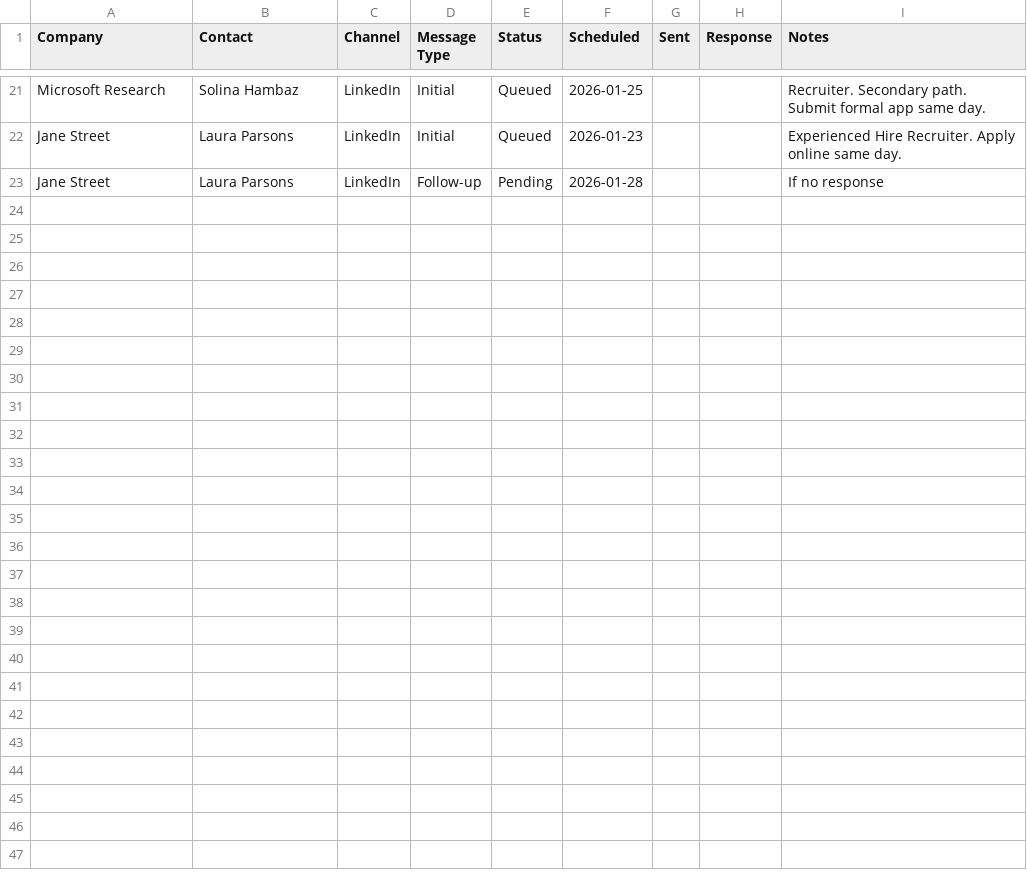
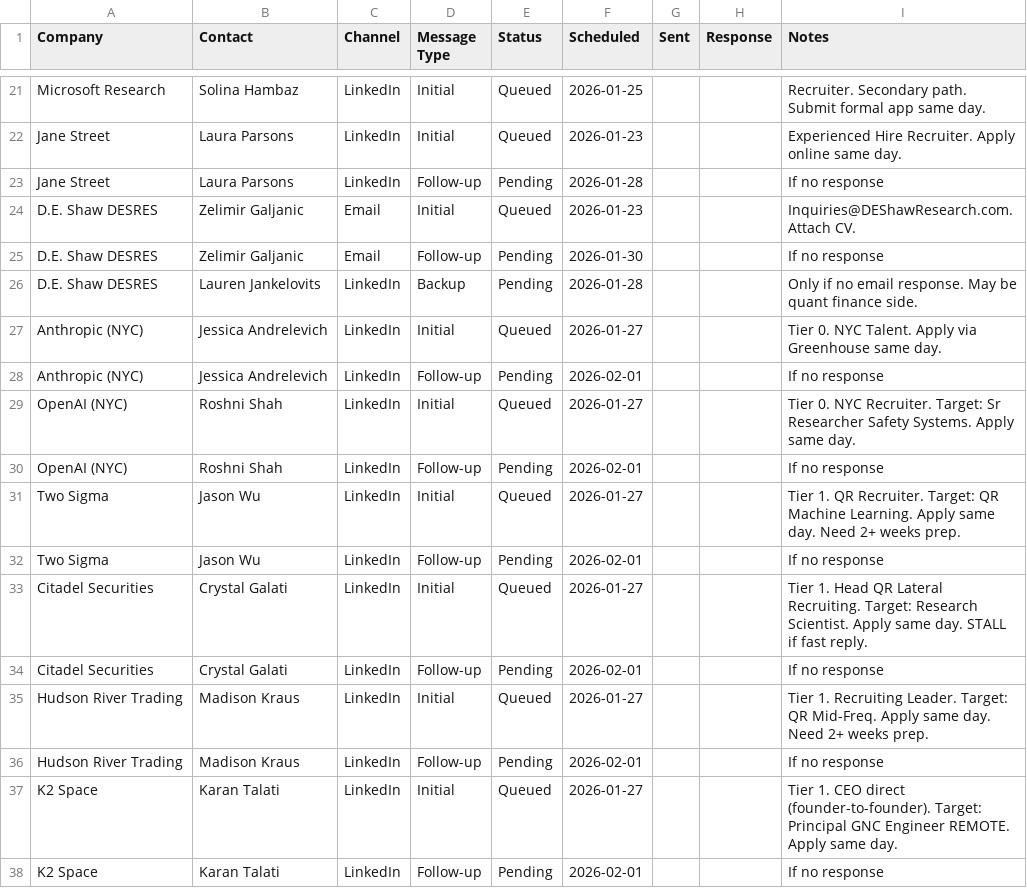
Before and after one commit to MarkMote/personal-agent, a CSV file: data/outreach_queue.csv, drawn as a sheet; only a part is shown, gaps mark what is left out; the diff names each change by its address in the sheet, - before the commit and + after, or states it on an @@ line.

```diff
--- a/data/outreach_queue.csv
+++ b/data/outreach_queue.csv
+row 24: D.E. Shaw DESRES | Zelimir Galjanic | Email | Initial | Queued | 2026-01-23 |  |  | Inquiries@DEShawResearch.com. Attach CV.
+row 25: D.E. Shaw DESRES | Zelimir Galjanic | Email | Follow-up | Pending | 2026-01-30 |  |  | If no response
+row 26: D.E. Shaw DESRES | Lauren Jankelovits | LinkedIn | Backup | Pending | 2026-01-28 |  |  | Only if no email response. May be quant finance side.
+row 27: Anthropic (NYC) | Jessica Andrelevich | LinkedIn | Initial | Queued | 2026-01-27 |  |  | Tier 0. NYC Talent. Apply via Greenhouse same day.
+row 28: Anthropic (NYC) | Jessica Andrelevich | LinkedIn | Follow-up | Pending | 2026-02-01 |  |  | If no response
+row 29: OpenAI (NYC) | Roshni Shah | LinkedIn | Initial | Queued | 2026-01-27 |  |  | Tier 0. NYC Recruiter. Target: Sr Researcher Safety Systems. Apply same day.
+row 30: OpenAI (NYC) | Roshni Shah | LinkedIn | Follow-up | Pending | 2026-02-01 |  |  | If no response
+row 31: Two Sigma | Jason Wu | LinkedIn | Initial | Queued | 2026-01-27 |  |  | Tier 1. QR Recruiter. Target: QR Machine Learning. Apply same day. Need 2+ weeks prep.
+row 32: Two Sigma | Jason Wu | LinkedIn | Follow-up | Pending | 2026-02-01 |  |  | If no response
+row 33: Citadel Securities | Crystal Galati | LinkedIn | Initial | Queued | 2026-01-27 |  |  | Tier 1. Head QR Lateral Recruiting. Target: Research Scientist. Apply same day. STALL if fast reply.
+row 34: Citadel Securities | Crystal Galati | LinkedIn | Follow-up | Pending | 2026-02-01 |  |  | If no response
+row 35: Hudson River Trading | Madison Kraus | LinkedIn | Initial | Queued | 2026-01-27 |  |  | Tier 1. Recruiting Leader. Target: QR Mid-Freq. Apply same day. Need 2+ weeks prep.
+row 36: Hudson River Trading | Madison Kraus | LinkedIn | Follow-up | Pending | 2026-02-01 |  |  | If no response
+row 37: K2 Space | Karan Talati | LinkedIn | Initial | Queued | 2026-01-27 |  |  | Tier 1. CEO direct (founder-to-founder). Target: Principal GNC Engineer REMOTE. Apply same day.
+row 38: K2 Space | Karan Talati | LinkedIn | Follow-up | Pending | 2026-02-01 |  |  | If no response
```
Also changed, not shown: data/tracker.csv, 46 other files.
